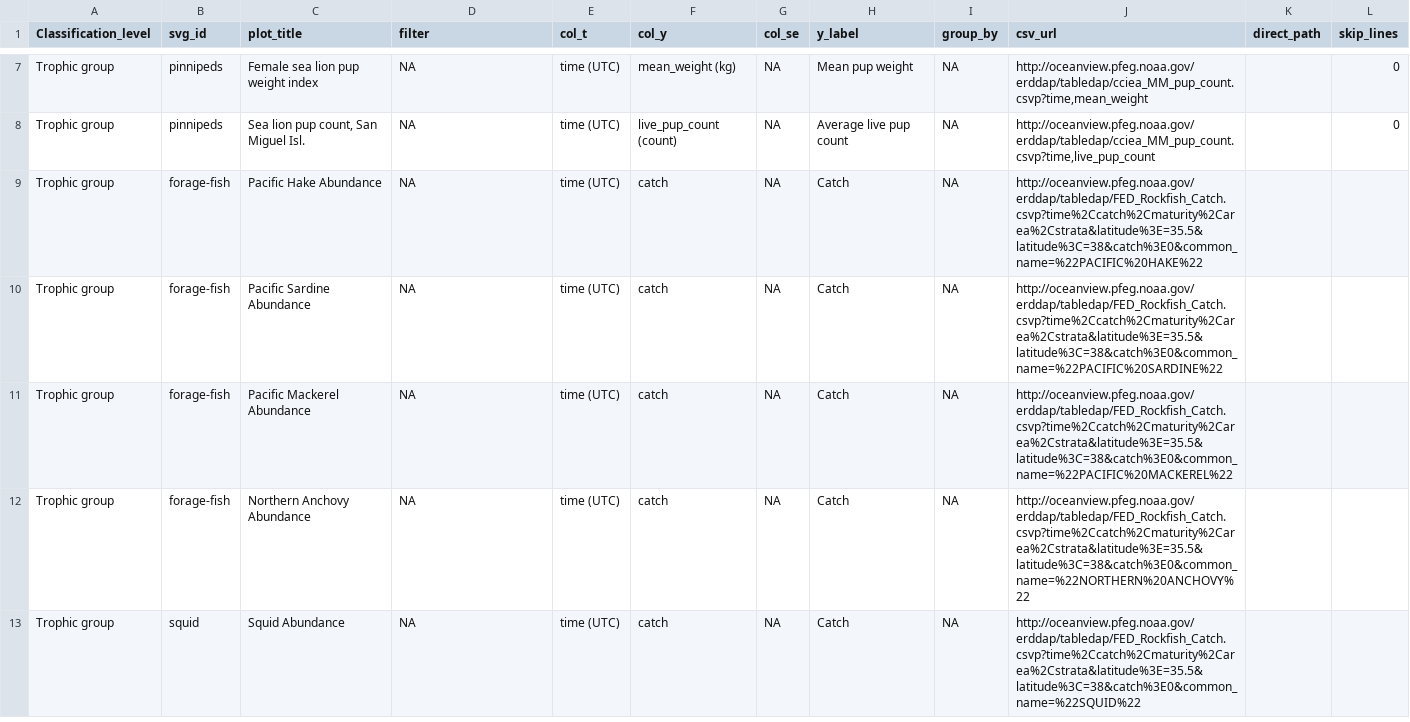
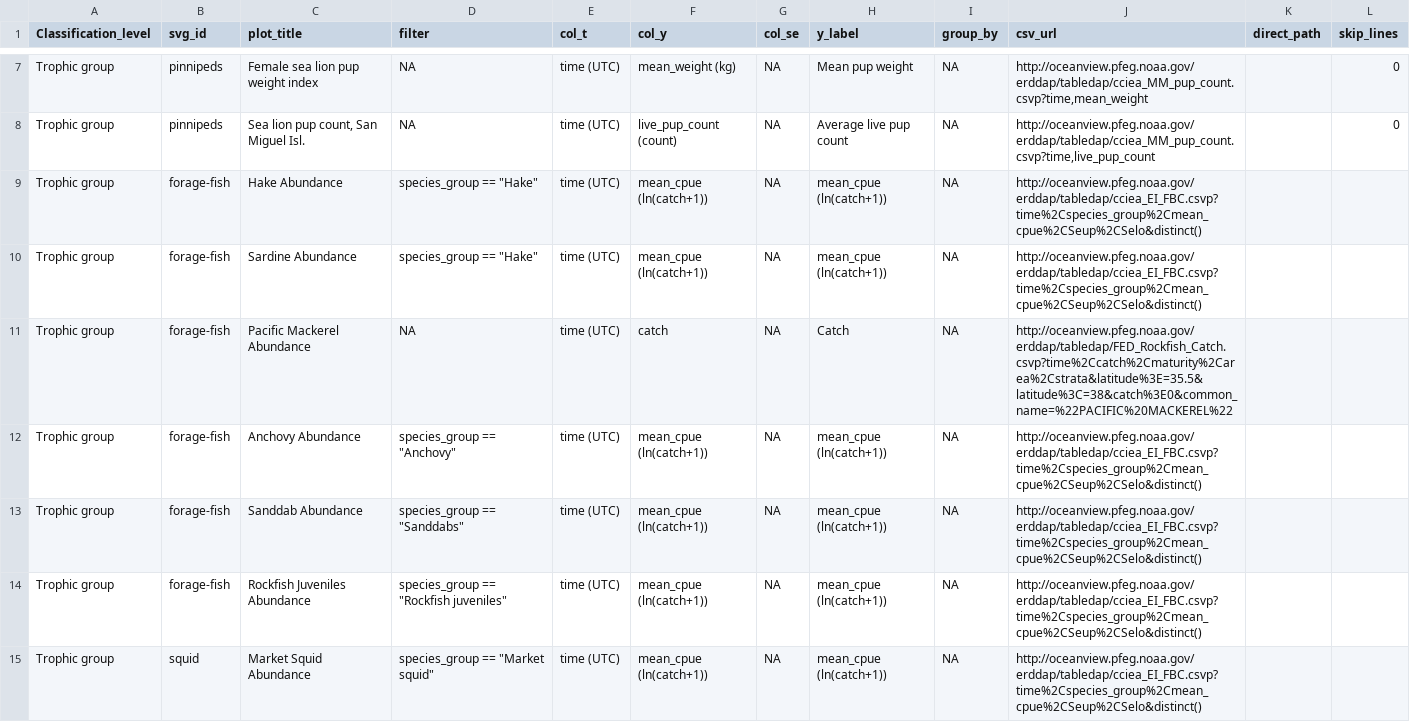
Before and after one commit to marinebon/info-mb, a CSV file: plot_indicators.csv, drawn as a sheet; only a part is shown, gaps mark what is left out; the diff covers the shown part only.

Commit message:
Add yearly data to forage-fish, add crabs and shrimp to kelp forest

```diff
--- a/plot_indicators.csv
+++ b/plot_indicators.csv
@@ -8,6 +8,8 @@ Trophic group,pinnipeds,Female sea lion pup weight index,NA,time (UTC),mean_weig
 Trophic group,pinnipeds,"Sea lion pup count, San Miguel Isl.",NA,time (UTC),live_pup_count (count),NA,Average live pup count,NA,"http://oceanview.pfeg.noaa.gov/erddap/tabledap/cciea_MM_pup_count.csvp?time,live_pup_count",,0
-Trophic group,forage-fish,Pacific Hake Abundance,NA,time (UTC),catch,NA,Catch,NA,http://oceanview.pfeg.noaa.gov/erddap/tabledap/FED_Rockfish_Catch.csvp?time%2Ccatch%2Cmaturity%2Carea%2Cstrata&latitude%3E=35.5&latitude%3C=38&catch%3E0&common_name=%22PACIFIC%20HAKE%22,,
-Trophic group,forage-fish,Pacific Sardine Abundance,NA,time (UTC),catch,NA,Catch,NA,http://oceanview.pfeg.noaa.gov/erddap/tabledap/FED_Rockfish_Catch.csvp?time%2Ccatch%2Cmaturity%2Carea%2Cstrata&latitude%3E=35.5&latitude%3C=38&catch%3E0&common_name=%22PACIFIC%20SARDINE%22,,
+Trophic group,forage-fish,Hake Abundance,"species_group == ""Hake""",time (UTC),mean_cpue (ln(catch+1)),NA,mean_cpue (ln(catch+1)),NA,http://oceanview.pfeg.noaa.gov/erddap/tabledap/cciea_EI_FBC.csvp?time%2Cspecies_group%2Cmean_cpue%2CSeup%2CSelo&distinct(),,
+Trophic group,forage-fish,Sardine Abundance,"species_group == ""Hake""",time (UTC),mean_cpue (ln(catch+1)),NA,mean_cpue (ln(catch+1)),NA,http://oceanview.pfeg.noaa.gov/erddap/tabledap/cciea_EI_FBC.csvp?time%2Cspecies_group%2Cmean_cpue%2CSeup%2CSelo&distinct(),,
 Trophic group,forage-fish,Pacific Mackerel Abundance,NA,time (UTC),catch,NA,Catch,NA,http://oceanview.pfeg.noaa.gov/erddap/tabledap/FED_Rockfish_Catch.csvp?time%2Ccatch%2Cmaturity%2Carea%2Cstrata&latitude%3E=35.5&latitude%3C=38&catch%3E0&common_name=%22PACIFIC%20MACKEREL%22,,
-Trophic group,forage-fish,Northern Anchovy Abundance,NA,time (UTC),catch,NA,Catch,NA,http://oceanview.pfeg.noaa.gov/erddap/tabledap/FED_Rockfish_Catch.csvp?time%2Ccatch%2Cmaturity%2Carea%2Cstrata&latitude%3E=35.5&latitude%3C=38&catch%3E0&common_name=%22NORTHERN%20ANCHOVY%22,,
-Trophic group,squid,Squid Abundance,NA,time (UTC),catch,NA,Catch,NA,http://oceanview.pfeg.noaa.gov/erddap/tabledap/FED_Rockfish_Catch.csvp?time%2Ccatch%2Cmaturity%2Carea%2Cstrata&latitude%3E=35.5&latitude%3C=38&catch%3E0&common_name=%22SQUID%22,,
+Trophic group,forage-fish,Anchovy Abundance,"species_group == ""Anchovy""",time (UTC),mean_cpue (ln(catch+1)),NA,mean_cpue (ln(catch+1)),NA,http://oceanview.pfeg.noaa.gov/erddap/tabledap/cciea_EI_FBC.csvp?time%2Cspecies_group%2Cmean_cpue%2CSeup%2CSelo&distinct(),,
+Trophic group,forage-fish,Sanddab Abundance,"species_group == ""Sanddabs""",time (UTC),mean_cpue (ln(catch+1)),NA,mean_cpue (ln(catch+1)),NA,http://oceanview.pfeg.noaa.gov/erddap/tabledap/cciea_EI_FBC.csvp?time%2Cspecies_group%2Cmean_cpue%2CSeup%2CSelo&distinct(),,
+Trophic group,forage-fish,Rockfish Juveniles Abundance,"species_group == ""Rockfish juveniles""",time (UTC),mean_cpue (ln(catch+1)),NA,mean_cpue (ln(catch+1)),NA,http://oceanview.pfeg.noaa.gov/erddap/tabledap/cciea_EI_FBC.csvp?time%2Cspecies_group%2Cmean_cpue%2CSeup%2CSelo&distinct(),,
+Trophic group,squid,Market Squid Abundance,"species_group == ""Market squid""",time (UTC),mean_cpue (ln(catch+1)),NA,mean_cpue (ln(catch+1)),NA,http://oceanview.pfeg.noaa.gov/erddap/tabledap/cciea_EI_FBC.csvp?time%2Cspecies_group%2Cmean_cpue%2CSeup%2CSelo&distinct(),,
```
Also changed, not shown: 5 added rows elsewhere in this file, svg_elements.csv, 25 other files.
